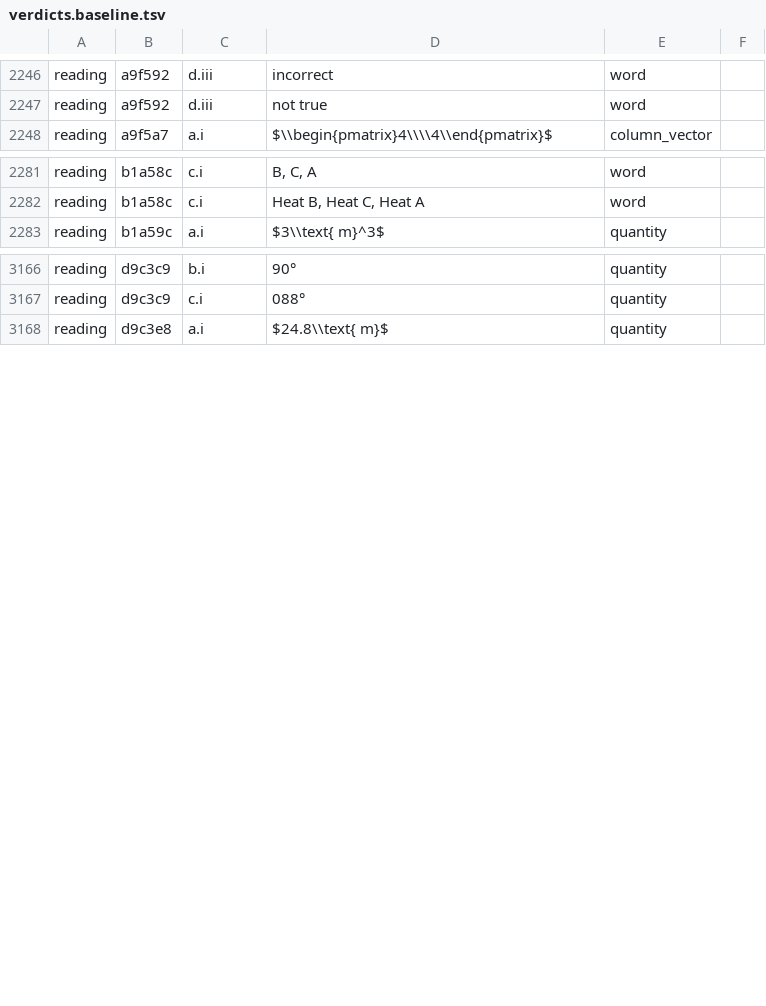
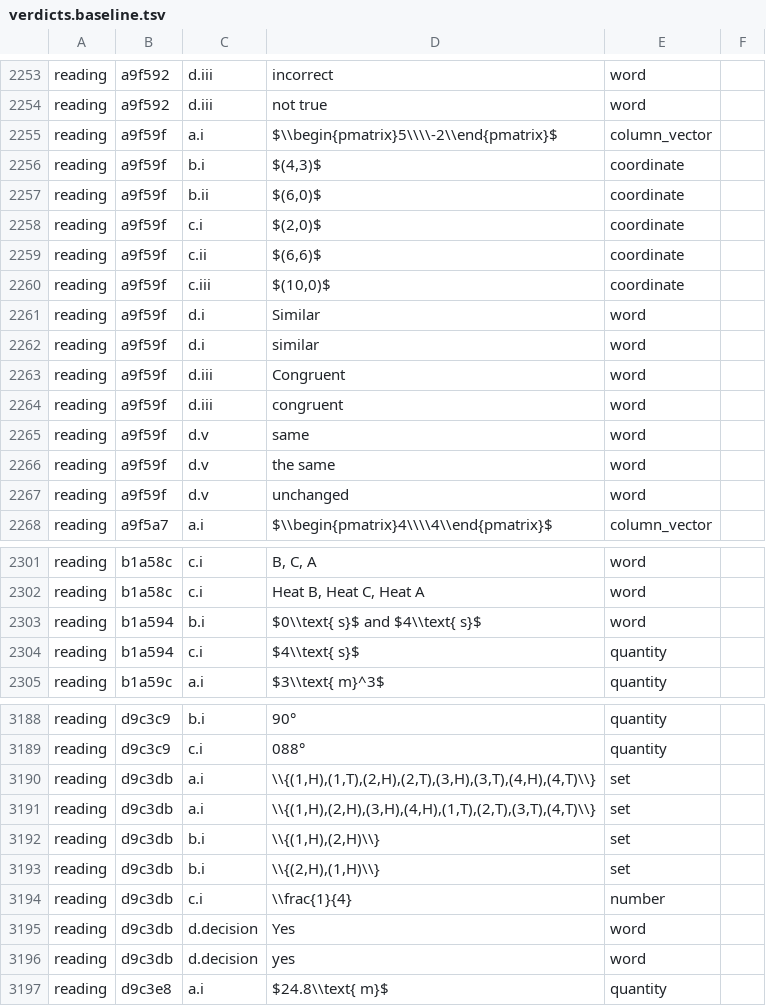
Before and after one commit to anansi-tech/extralesson, a TSV file: scripts/verdicts.baseline.tsv, drawn as a sheet; only a part is shown, gaps mark what is left out; the diff covers the shown part only; the diff names each change by its address in the sheet, - before the commit and + after, or states it on an @@ line.

Commit message:
The verdict baseline follows the three questions back into the bank.
3234 comparisons to 3263: d9c3db, a9f59f and b1a594 are approved again, so
their canonicals, accept entries and readings are in the sweep once more.
Every line in the diff is a row appearing; no verdict moved.

```diff
--- a/scripts/verdicts.baseline.tsv
+++ b/scripts/verdicts.baseline.tsv
+row 2255: reading | a9f59f | a.i | $\\begin{pmatrix}5\\\\-2\\end{pmatrix}$ | column_vector
+row 2256: reading | a9f59f | b.i | $(4,3)$ | coordinate
+row 2257: reading | a9f59f | b.ii | $(6,0)$ | coordinate
+row 2258: reading | a9f59f | c.i | $(2,0)$ | coordinate
+row 2259: reading | a9f59f | c.ii | $(6,6)$ | coordinate
+row 2260: reading | a9f59f | c.iii | $(10,0)$ | coordinate
+row 2261: reading | a9f59f | d.i | Similar | word
+row 2262: reading | a9f59f | d.i | similar | word
+row 2263: reading | a9f59f | d.iii | Congruent | word
+row 2264: reading | a9f59f | d.iii | congruent | word
+row 2265: reading | a9f59f | d.v | same | word
+row 2266: reading | a9f59f | d.v | the same | word
+row 2267: reading | a9f59f | d.v | unchanged | word
+row 2303: reading | b1a594 | b.i | $0\\text{ s}$ and $4\\text{ s}$ | word
+row 2304: reading | b1a594 | c.i | $4\\text{ s}$ | quantity
+row 3190: reading | d9c3db | a.i | \\{(1,H),(1,T),(2,H),(2,T),(3,H),(3,T),(4,H),(4,T)\\} | set
+row 3191: reading | d9c3db | a.i | \\{(1,H),(2,H),(3,H),(4,H),(1,T),(2,T),(3,T),(4,T)\\} | set
+row 3192: reading | d9c3db | b.i | \\{(1,H),(2,H)\\} | set
+row 3193: reading | d9c3db | b.i | \\{(2,H),(1,H)\\} | set
+row 3194: reading | d9c3db | c.i | \\frac{1}{4} | number
+row 3195: reading | d9c3db | d.decision | Yes | word
+row 3196: reading | d9c3db | d.decision | yes | word
```
Also changed, not shown: 7 added rows elsewhere in this file.
